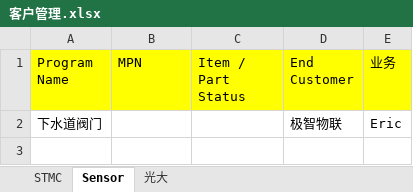
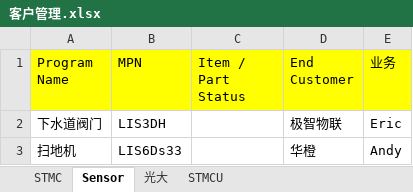
Before and after one commit to AaronBing/Myproject, an Excel workbook: Customer/客户管理.xlsx, sheet Sensor, drawn as a sheet; values as stored, in another font and other column widths than the file's, no borders; the diff names each change by its address in the sheet, - before the commit and + after, or states it on an @@ line.

```diff
--- a/Customer/客户管理.xlsx (sheet Sensor)
+++ b/Customer/客户管理.xlsx (sheet Sensor)
+sheet tab: STMCU
-B2 (MPN): (empty)
+B2 (MPN): LIS3DH
+row 3: 扫地机 | LIS6Ds33 |  | 华橙 | Andy
```
Also changed, not shown: sheet STMC.
